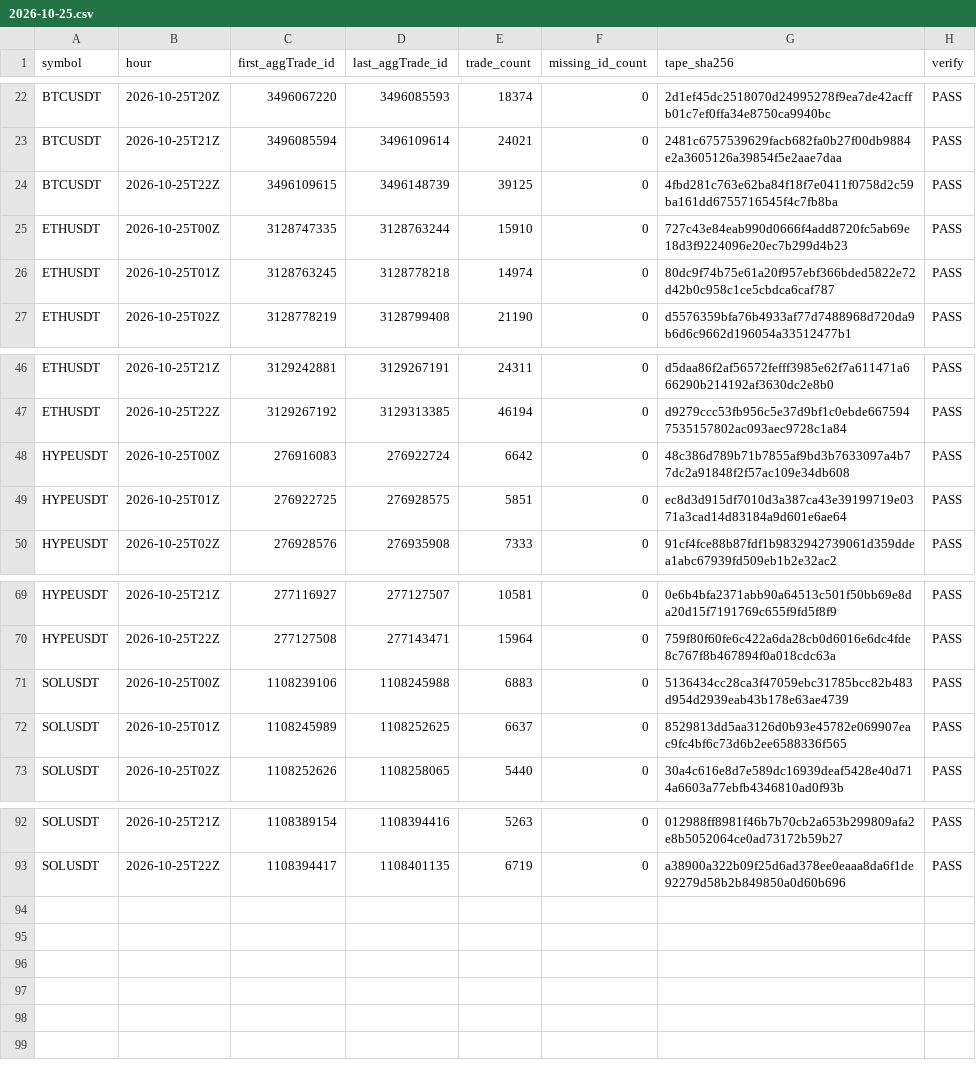
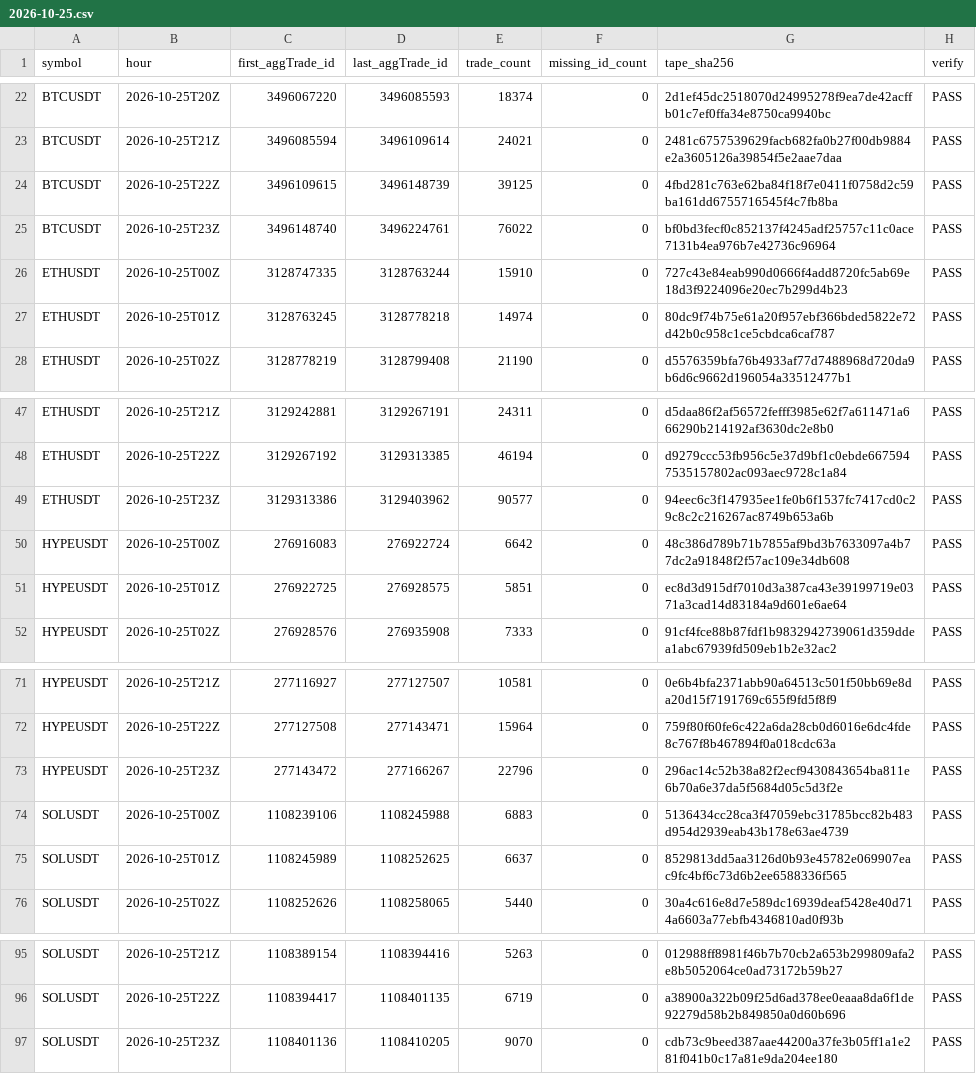
Before and after one commit to Niftie27/ralph-experiment-loop-lab, a CSV file: data-checks/2026-10-25.csv, drawn as a sheet; only a part is shown, gaps mark what is left out; the diff names each change by its address in the sheet, - before the commit and + after, or states it on an @@ line.

Commit message:
Update hourly data checks

```diff
--- a/data-checks/2026-10-25.csv
+++ b/data-checks/2026-10-25.csv
+row 25: BTCUSDT | 2026-10-25T23Z | 3496148740 | 3496224761 | 76022 | 0 | bf0bd3fecf0c852137f4245adf25757c11c0ace7131b4ea976b7e42736c96964 | PASS
+row 49: ETHUSDT | 2026-10-25T23Z | 3129313386 | 3129403962 | 90577 | 0 | 94eec6c3f147935ee1fe0b6f1537fc7417cd0c29c8c2c216267ac8749b653a6b | PASS
+row 73: HYPEUSDT | 2026-10-25T23Z | 277143472 | 277166267 | 22796 | 0 | 296ac14c52b38a82f2ecf9430843654ba811e6b70a6e37da5f5684d05c5d3f2e | PASS
+row 97: SOLUSDT | 2026-10-25T23Z | 1108401136 | 1108410205 | 9070 | 0 | cdb73c9beed387aae44200a37fe3b05ff1a1e281f041b0c17a81e9da204ee180 | PASS
```
Also changed, not shown: 1 other file.
